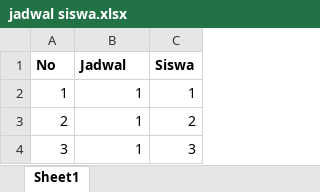
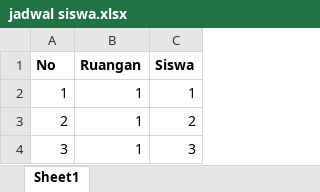
Before and after one commit to Fakkuroqobah/examz-backend, an Excel workbook: public/import/jadwal siswa.xlsx, sheet Sheet1, drawn as a sheet; values as stored, in another font and other column widths than the file's, no borders; the diff names each change by its address in the sheet, - before the commit and + after, or states it on an @@ line.

Commit message:
[IMPORT] update

```diff
--- a/public/import/jadwal siswa.xlsx (sheet Sheet1)
+++ b/public/import/jadwal siswa.xlsx (sheet Sheet1)
-B1: Jadwal
+B1: Ruangan
```
Also changed, not shown: 5 other files.
